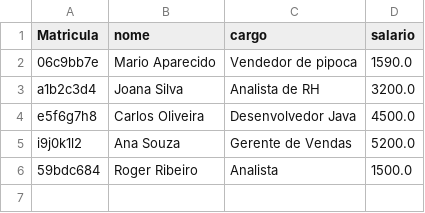
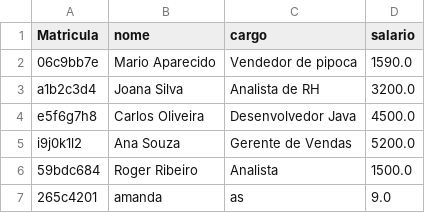
Before and after one commit to AlineMaker/lopal_tarefas_funcionarios, a CSV file: ArquivosGerenciador/funcionarios.csv, drawn as a sheet.

Commit message:
finished

```diff
--- a/ArquivosGerenciador/funcionarios.csv
+++ b/ArquivosGerenciador/funcionarios.csv
@@ -6 +6,2 @@ i9j0k1l2,Ana Souza,Gerente de Vendas,5200.0
 59bdc684,Roger Ribeiro,Analista,1500.0
+265c4201,amanda,as,9.0
```
